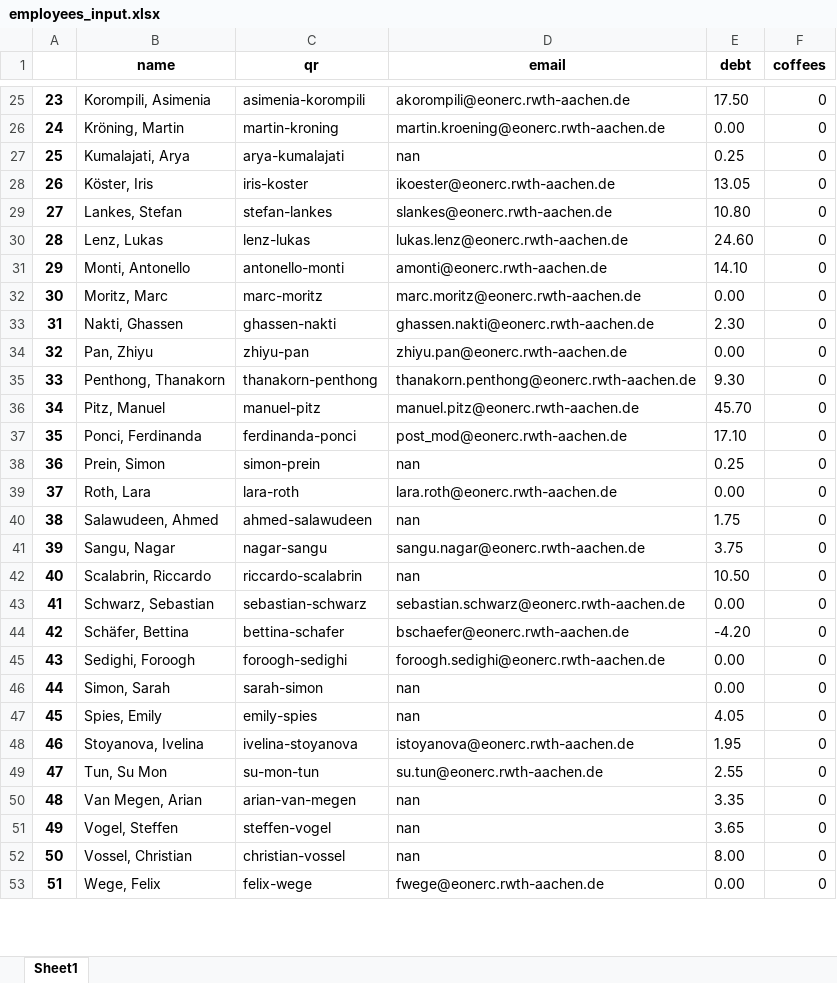
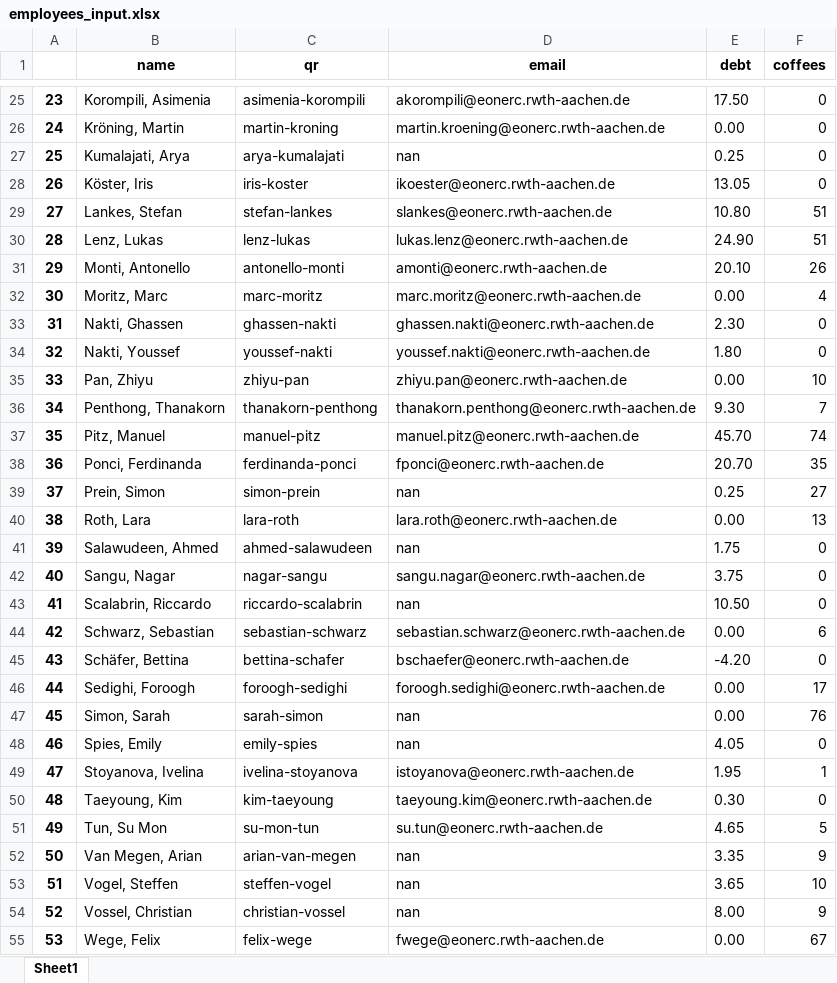
Before and after one commit to UniqueGithubUsername/acs-coffee, an Excel workbook: acs_coffee_management/employees_input.xlsx, sheet Sheet1, drawn as a sheet; only a part is shown, gaps mark what is left out; values as stored, in another font and other column widths than the file's, no borders; addresses are those after the commit; the diff covers the shown part only; the diff names each change by its address in the sheet, - before the commit and + after, or states it on an @@ line.

```diff
--- a/acs_coffee_management/employees_input.xlsx (sheet Sheet1)
+++ b/acs_coffee_management/employees_input.xlsx (sheet Sheet1)
-F29:F30 (coffees): 0
+F29:F30 (coffees): 51
-E30 (debt): 24.60
+E30 (debt): 24.90
-E31 (debt): 14.10
+E31 (debt): 20.10
-F31 (coffees): 0
+F31 (coffees): 26
-F32 (coffees): 0
+F32 (coffees): 4
+row 34: 32 | Nakti, Youssef | youssef-nakti | youssef.nakti@eonerc.rwth-aachen.de | 1.80 | 0
@@ column A renumbered from row 35 down @@
-F35 (coffees): 0
+F35 (coffees): 10
-F36 (coffees): 0
+F36 (coffees): 7
-F37 (coffees): 0
+F37 (coffees): 74
-D38 (email): post_mod@eonerc.rwth-aachen.de
+D38 (email): fponci@eonerc.rwth-aachen.de
-E38 (debt): 17.10
+E38 (debt): 20.70
-F38 (coffees): 0
+F38 (coffees): 35
-F39 (coffees): 0
+F39 (coffees): 27
-F40 (coffees): 0
+F40 (coffees): 13
-F44 (coffees): 0
+F44 (coffees): 6
-F46 (coffees): 0
+F46 (coffees): 17
-F47 (coffees): 0
+F47 (coffees): 76
-F49 (coffees): 0
+F49 (coffees): 1
+row 50: 48 | Taeyoung, Kim | kim-taeyoung | taeyoung.kim@eonerc.rwth-aachen.de | 0.30 | 0
-E51 (debt): 2.55
+E51 (debt): 4.65
-F51 (coffees): 0
+F51 (coffees): 5
-F52 (coffees): 0
+F52 (coffees): 9
-F53 (coffees): 0
+F53 (coffees): 10
-F54 (coffees): 0
+F54 (coffees): 9
-F55 (coffees): 0
+F55 (coffees): 67
```
Also changed, not shown: 16 edited cells elsewhere in this sheet, 3 other files.
